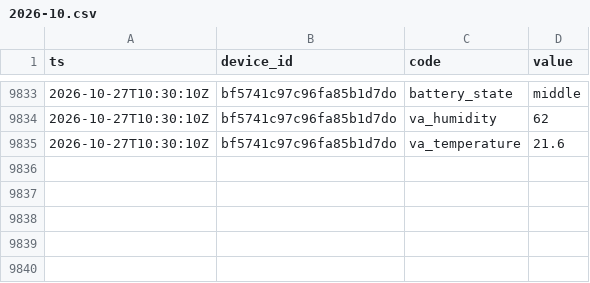
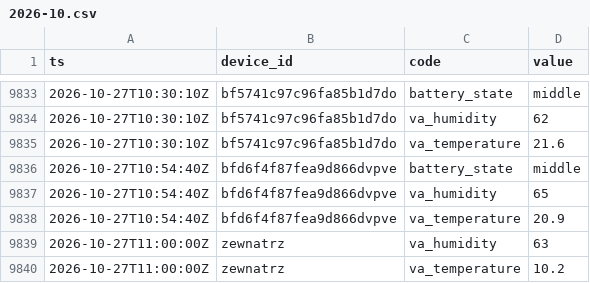
Before and after one commit to Bronek31/Smart-Home, a CSV file: data/2026-10.csv, drawn as a sheet; only a part is shown, gaps mark what is left out.

```diff
--- a/data/2026-10.csv
+++ b/data/2026-10.csv
@@ -9835 +9835,6 @@ ts,device_id,code,value
 2026-10-27T10:30:10Z,bf5741c97c96fa85b1d7do,va_temperature,21.6
+2026-10-27T10:54:40Z,bfd6f4f87fea9d866dvpve,battery_state,middle
+2026-10-27T10:54:40Z,bfd6f4f87fea9d866dvpve,va_humidity,65
+2026-10-27T10:54:40Z,bfd6f4f87fea9d866dvpve,va_temperature,20.9
+2026-10-27T11:00:00Z,zewnatrz,va_humidity,63
+2026-10-27T11:00:00Z,zewnatrz,va_temperature,10.2
```
Also changed, not shown: data/dzienne.csv, data/rosliny/2026-10.csv, 4 other files.
